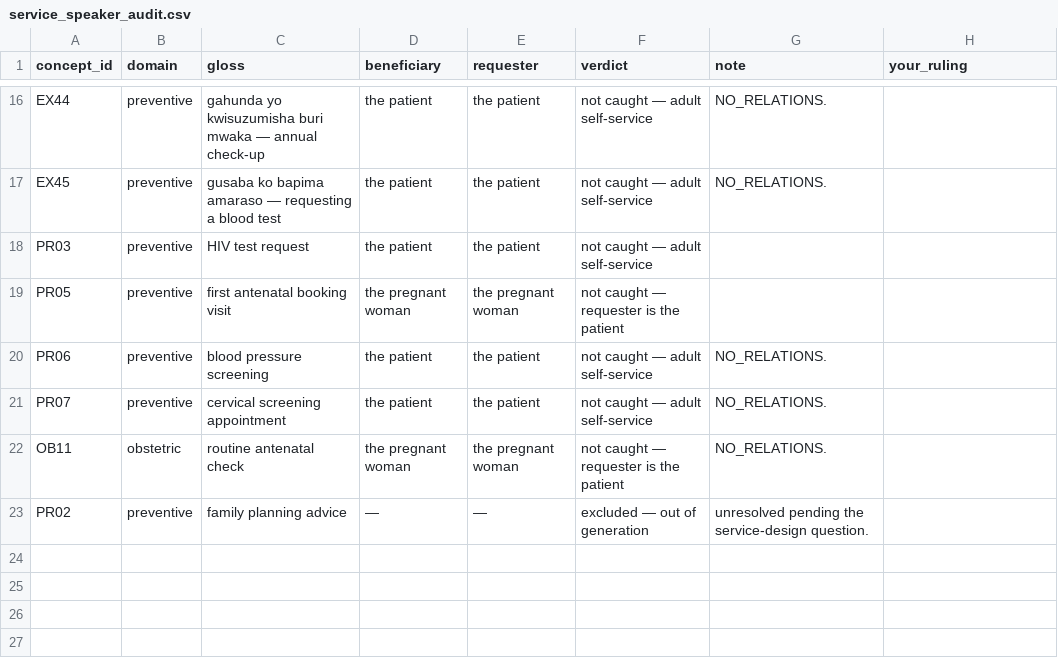
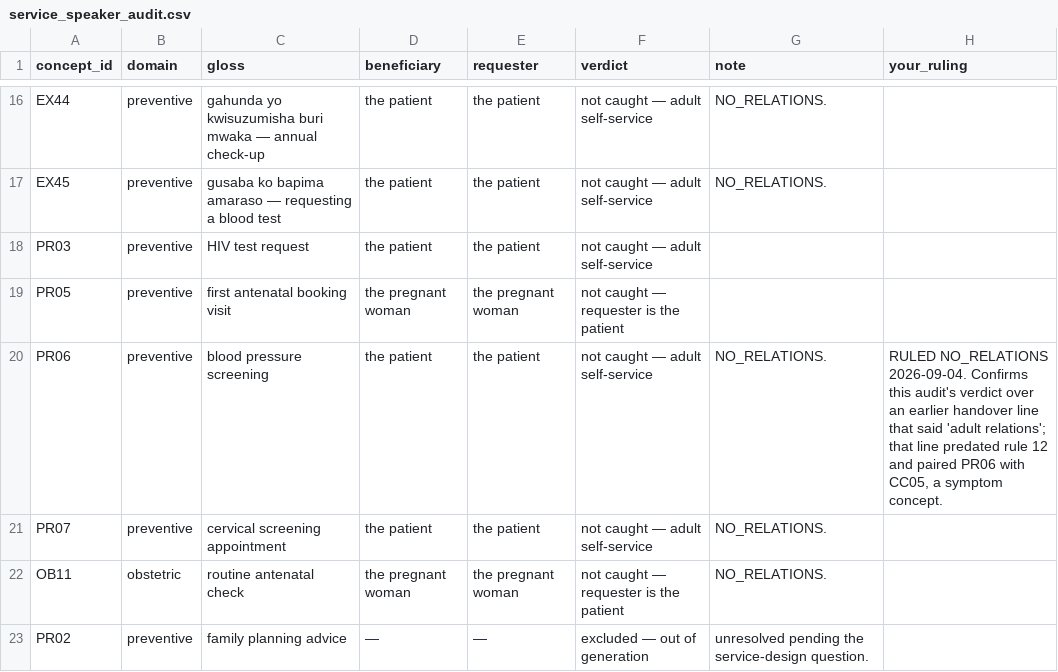
Before and after one commit to mariusbayizere/healthguard-ai, a CSV file: kinyamed/ml_model/review/service_speaker_audit.csv, drawn as a sheet; only a part is shown, gaps mark what is left out.

```diff
--- a/kinyamed/ml_model/review/service_speaker_audit.csv
+++ b/kinyamed/ml_model/review/service_speaker_audit.csv
@@ -19,3 +19,3 @@ PR03,preventive,HIV test request,the patient,the patient,not caught — adult se
 PR05,preventive,first antenatal booking visit,the pregnant woman,the pregnant woman,not caught — requester is the patient,,
-PR06,preventive,blood pressure screening,the patient,the patient,not caught — adult self-service,NO_RELATIONS.,
+PR06,preventive,blood pressure screening,the patient,the patient,not caught — adult self-service,NO_RELATIONS.,"RULED NO_RELATIONS 2026-09-04. Confirms this audit's verdict over an earlier handover line that said 'adult relations'; that line predated rule 12 and paired PR06 with CC05, a symptom concept."
 PR07,preventive,cervical screening appointment,the patient,the patient,not caught — adult self-service,NO_RELATIONS.,
```
Also changed, not shown: 1 other file.
